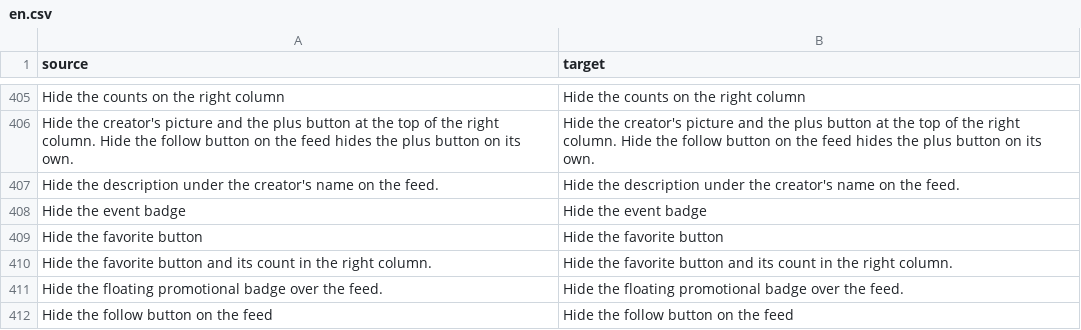
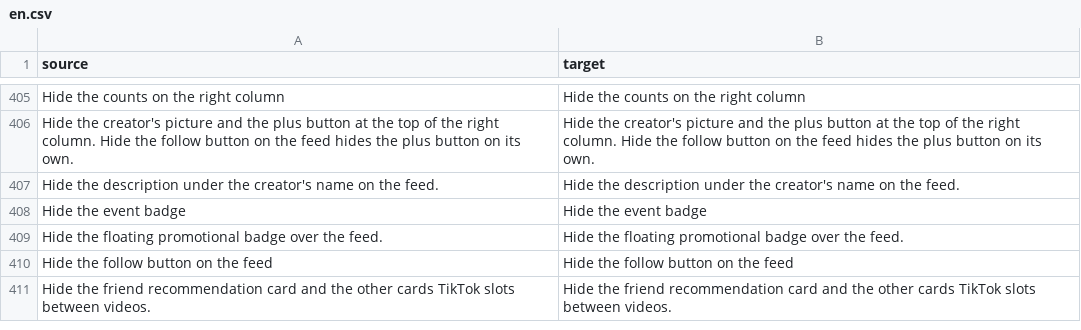
Before and after one commit to Dojz/hushfeed, a CSV file: extensions/tiktok/src/main/l10n/en.csv, drawn as a sheet; only a part is shown, gaps mark what is left out; the shorter side is filled out with more unchanged rows.

Commit message:
fix(l10n): remove retired favorite-button keys, align German save-button summary

```diff
--- a/extensions/tiktok/src/main/l10n/en.csv
+++ b/extensions/tiktok/src/main/l10n/en.csv
@@ -408,4 +408,2 @@ Hide the description under the creator's name on the feed.,Hide the description
 Hide the event badge,Hide the event badge
-Hide the favorite button,Hide the favorite button
-Hide the favorite button and its count in the right column.,Hide the favorite button and its count in the right column.
 Hide the floating promotional badge over the feed.,Hide the floating promotional badge over the feed.
```
Also changed, not shown: extensions/tiktok/src/main/l10n/de.tsv, extensions/tiktok/src/main/l10n/es.tsv, 3 other files.
